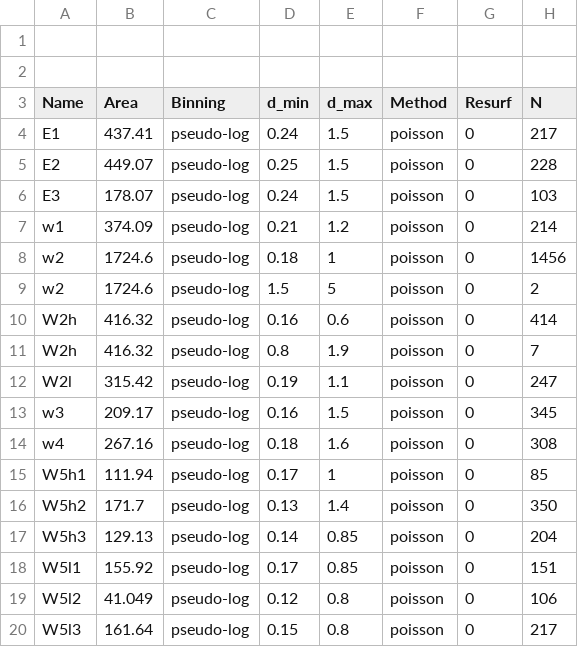
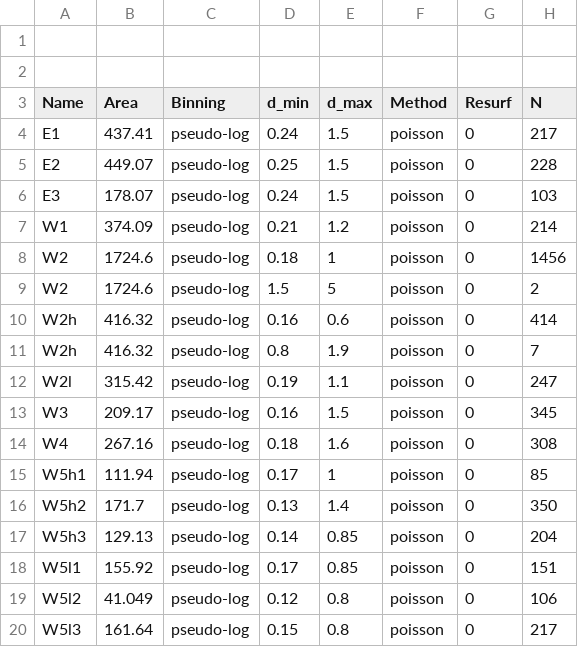
Before and after one commit to ggmichael/craterstats, a CSV file: demo/26-demo.csv, drawn as a sheet; only a part is shown; the diff names each change by its address in the sheet, - before the commit and + after, or states it on an @@ line.

```diff
--- a/demo/26-demo.csv
+++ b/demo/26-demo.csv
-A7 (Name): w1
+A7 (Name): W1
-A8:A9 (Name): w2
+A8:A9 (Name): W2
-A13 (Name): w3
+A13 (Name): W3
-A14 (Name): w4
+A14 (Name): W4
```
Also changed, not shown: 9 other files.
